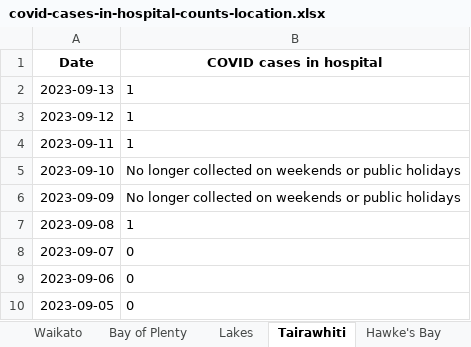
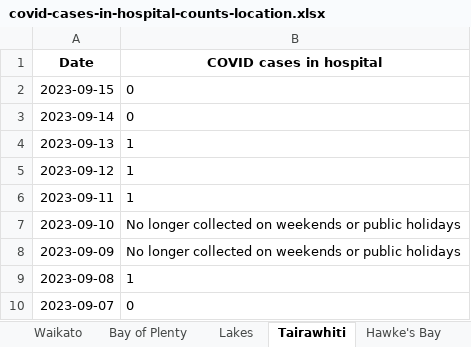
Before and after one commit to minhealthnz/nz-covid-data, an Excel workbook: cases/covid-cases-in-hospital-counts-location.xlsx, sheet Tairawhiti, drawn as a sheet; only a part is shown; the shorter side is filled out with more unchanged rows; values as stored, in another font and other column widths than the file's, no borders; the diff names each change by its address in the sheet, - before the commit and + after, or states it on an @@ line.

```diff
--- a/cases/covid-cases-in-hospital-counts-location.xlsx (sheet Tairawhiti)
+++ b/cases/covid-cases-in-hospital-counts-location.xlsx (sheet Tairawhiti)
+row 2: 2023-09-15 | 0
+row 3: 2023-09-14 | 0
```
Also changed, not shown: sheet All districts, sheet West Coast only, sheet Wairarapa, sheet Whanganui, sheet South Canterbury, sheet Lakes, 17 more sheets, cases/covid-cases-counts-location.xlsx, 3 other files.
